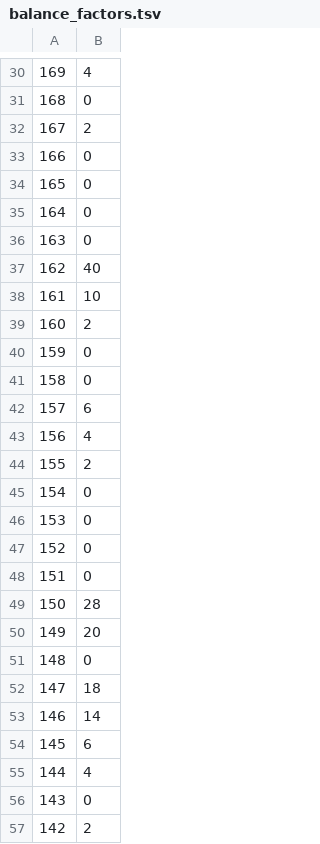
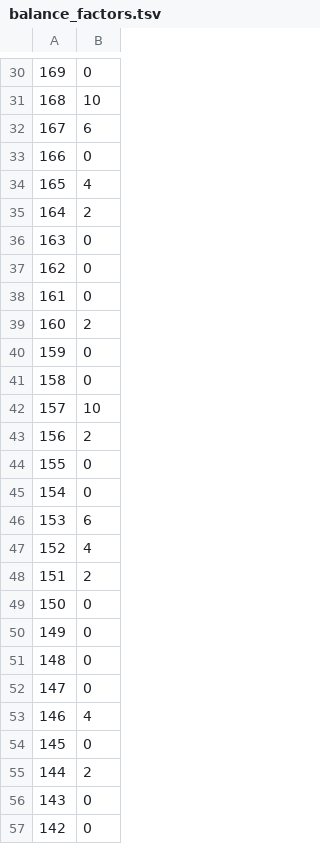
Before and after one commit to rcsulliv/PA3CSE100, a TSV file: balance_factors.tsv, drawn as a sheet; only a part is shown, gaps mark what is left out; the diff covers the shown part only.

```diff
--- a/balance_factors.tsv
+++ b/balance_factors.tsv
@@ -30,10 +30,10 @@
-169	4
-168	0
-167	2
+169	0
+168	10
+167	6
 166	0
-165	0
-164	0
+165	4
+164	2
 163	0
-162	40
-161	10
+162	0
+161	0
 160	2
@@ -41,17 +41,17 @@
 158	0
-157	6
-156	4
-155	2
+157	10
+156	2
+155	0
 154	0
-153	0
-152	0
-151	0
-150	28
-149	20
+153	6
+152	4
+151	2
+150	0
+149	0
 148	0
-147	18
-146	14
-145	6
-144	4
+147	0
+146	4
+145	0
+144	2
 143	0
-142	2
+142	0
```
Also changed, not shown: 121 edited cells elsewhere in this file, 2 other files.
